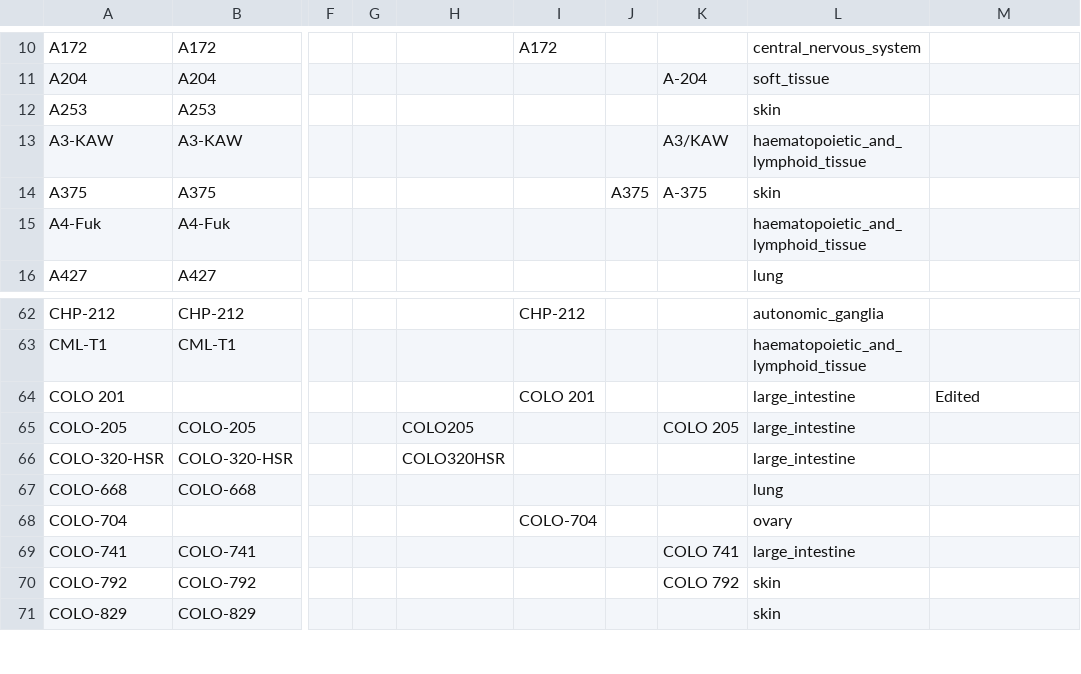
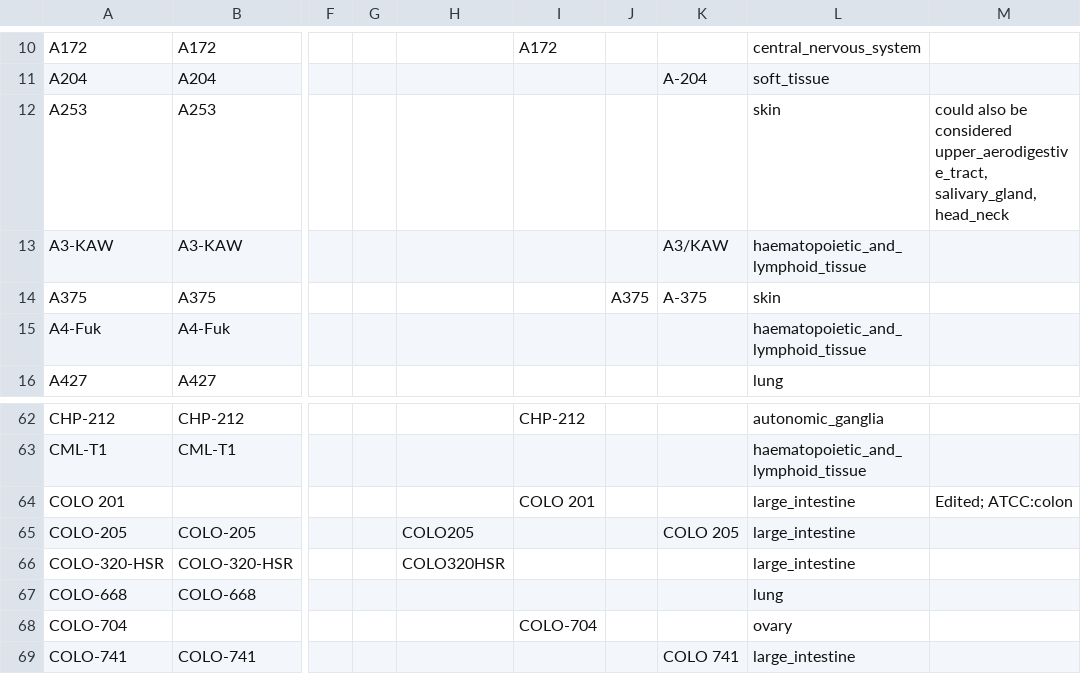
Before and after one commit to bhklab/DRUGNET, a CSV file: Curation/matching_cell.csv, drawn as a sheet; only a part is shown, gaps mark what is left out; the shorter side is filled out with more unchanged rows; the diff names each change by its address in the sheet, - before the commit and + after, or states it on an @@ line.

Commit message:
updated matching_cell

```diff
--- a/Curation/matching_cell.csv
+++ b/Curation/matching_cell.csv
-M12: (empty)
+M12: could also be considered upper_aerodigestive_tract, salivary_gland, head_neck
-M64: Edited
+M64: Edited; ATCC:colon
```
